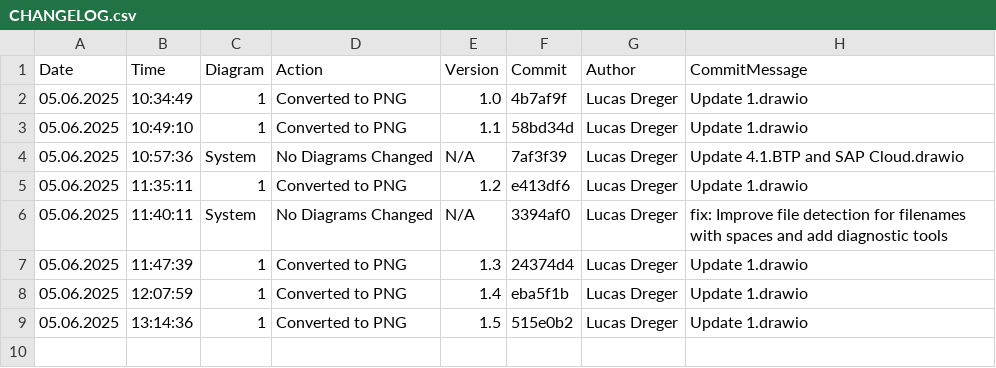
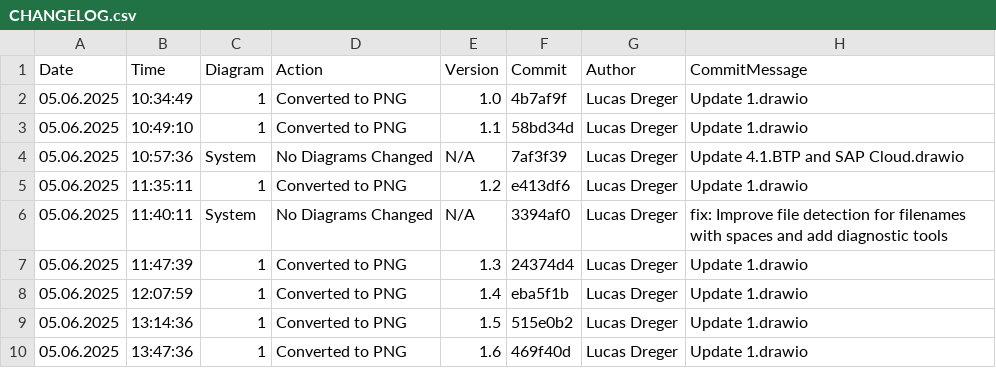
Before and after one commit to frostaag/diagrams-v3, a CSV file: png_files/CHANGELOG.csv, drawn as a sheet.

```diff
--- a/png_files/CHANGELOG.csv
+++ b/png_files/CHANGELOG.csv
@@ -9 +9,2 @@ Date,Time,Diagram,Action,Version,Commit,Author,CommitMessage
 05.06.2025,13:14:36,"1","Converted to PNG","1.5","515e0b2","Lucas Dreger","Update 1.drawio"
+05.06.2025,13:47:36,"1","Converted to PNG","1.6","469f40d","Lucas Dreger","Update 1.drawio"
```
Also changed, not shown: 1 other file.
